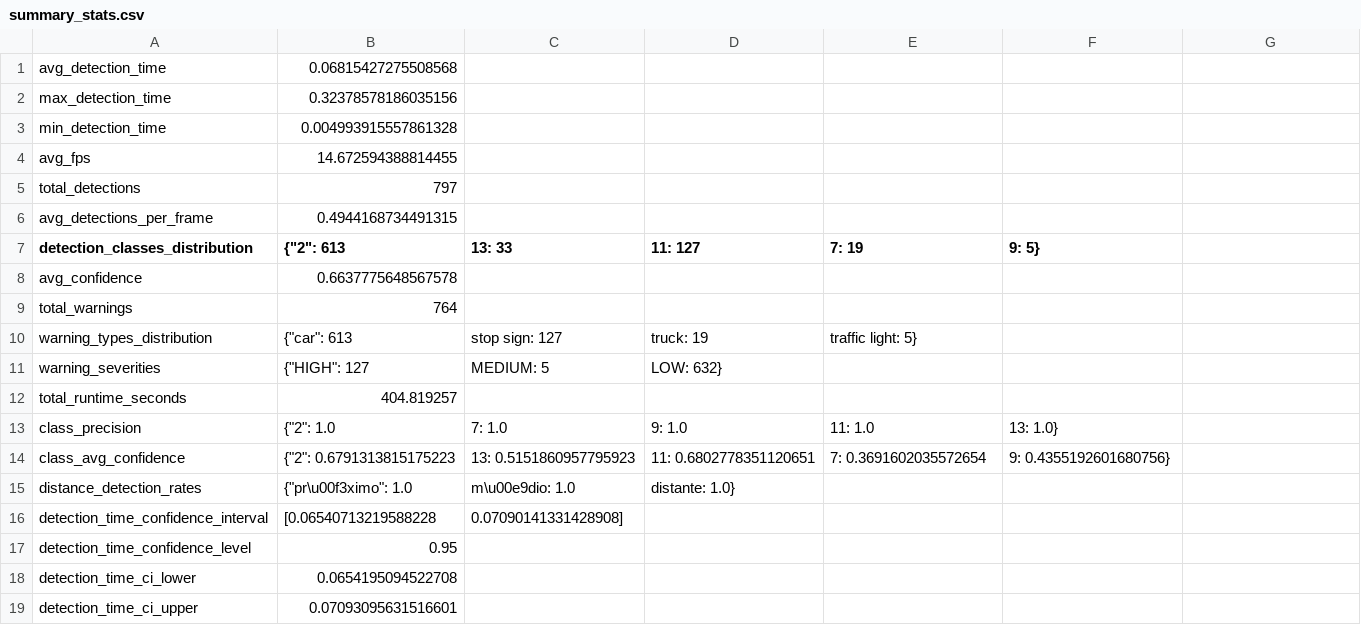
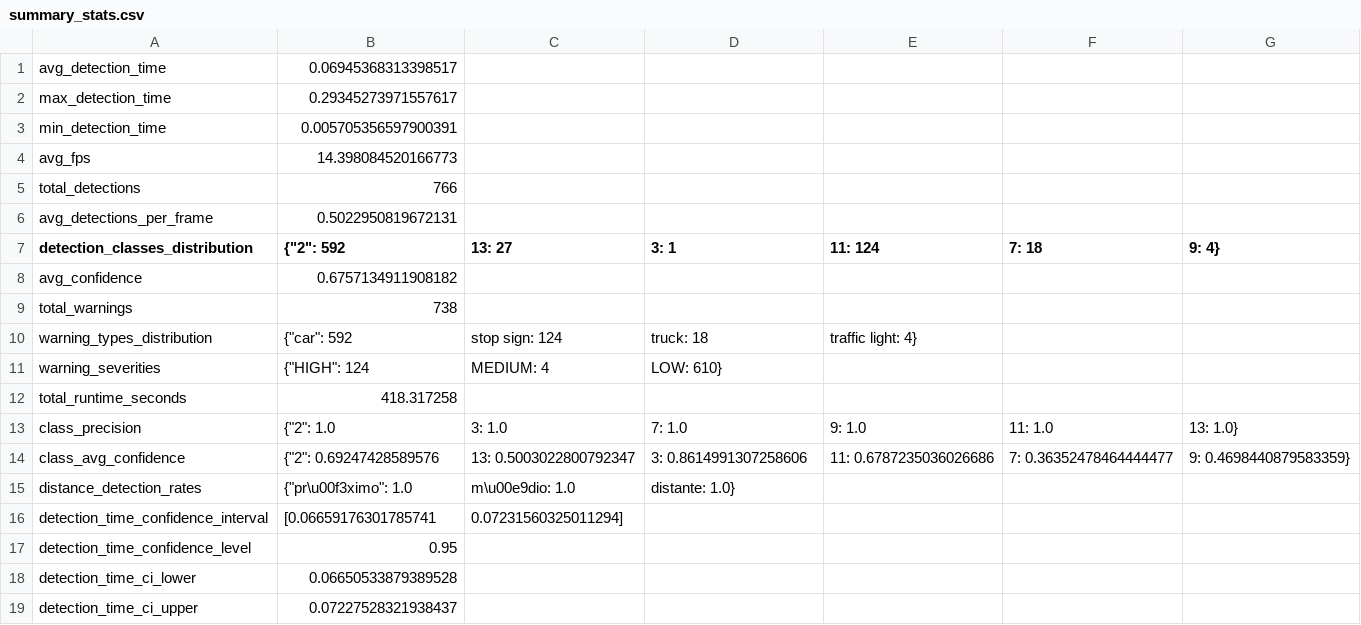
Before and after one commit to ARRETdaniel/CARLA_simulator_YOLO-openCV_realTime_objectDetection_for_autonomousVehicles, a CSV file: CarlaSimulator/PythonClient/FinalProject/metrics_output/summary_stats.csv, drawn as a sheet; only a part is shown; the diff covers the shown part only.

```diff
--- a/CarlaSimulator/PythonClient/FinalProject/metrics_output/summary_stats.csv
+++ b/CarlaSimulator/PythonClient/FinalProject/metrics_output/summary_stats.csv
@@ -1,19 +1,19 @@
-avg_detection_time,0.06815427275508568
-max_detection_time,0.32378578186035156
-min_detection_time,0.004993915557861328
-avg_fps,14.672594388814455
-total_detections,797
-avg_detections_per_frame,0.4944168734491315
-detection_classes_distribution,{"2": 613, "13": 33, "11": 127, "7": 19, "9": 5}
-avg_confidence,0.6637775648567578
-total_warnings,764
-warning_types_distribution,{"car": 613, "stop sign": 127, "truck": 19, "traffic light": 5}
-warning_severities,{"HIGH": 127, "MEDIUM": 5, "LOW": 632}
-total_runtime_seconds,404.819257
-class_precision,{"2": 1.0, "7": 1.0, "9": 1.0, "11": 1.0, "13": 1.0}
-class_avg_confidence,{"2": 0.6791313815175223, "13": 0.5151860957795923, "11": 0.6802778351120651, "7": 0.3691602035572654, "9": 0.4355192601680756}
+avg_detection_time,0.06945368313398517
+max_detection_time,0.29345273971557617
+min_detection_time,0.005705356597900391
+avg_fps,14.398084520166773
+total_detections,766
+avg_detections_per_frame,0.5022950819672131
+detection_classes_distribution,{"2": 592, "13": 27, "3": 1, "11": 124, "7": 18, "9": 4}
+avg_confidence,0.6757134911908182
+total_warnings,738
+warning_types_distribution,{"car": 592, "stop sign": 124, "truck": 18, "traffic light": 4}
+warning_severities,{"HIGH": 124, "MEDIUM": 4, "LOW": 610}
+total_runtime_seconds,418.317258
+class_precision,{"2": 1.0, "3": 1.0, "7": 1.0, "9": 1.0, "11": 1.0, "13": 1.0}
+class_avg_confidence,{"2": 0.69247428589576, "13": 0.5003022800792347, "3": 0.8614991307258606, "11": 0.6787235036026686, "7": 0.36352478464444477, "9": 0.4698440879583359}
 distance_detection_rates,{"pr\u00f3ximo": 1.0, "m\u00e9dio": 1.0, "distante": 1.0}
-detection_time_confidence_interval,[0.06540713219588228, 0.07090141331428908]
+detection_time_confidence_interval,[0.06659176301785741, 0.07231560325011294]
 detection_time_confidence_level,0.95
-detection_time_ci_lower,0.0654195094522708
-detection_time_ci_upper,0.07093095631516601
+detection_time_ci_lower,0.06650533879389528
+detection_time_ci_upper,0.07227528321938437
```
Also changed, not shown: 4 edited cells elsewhere in this file, CarlaSimulator/PythonClient/FinalProject/metrics_output/class_accuracy.csv, CarlaSimulator/PythonClient/FinalProject/metrics_output/detection_metrics.csv, 23 other files.
